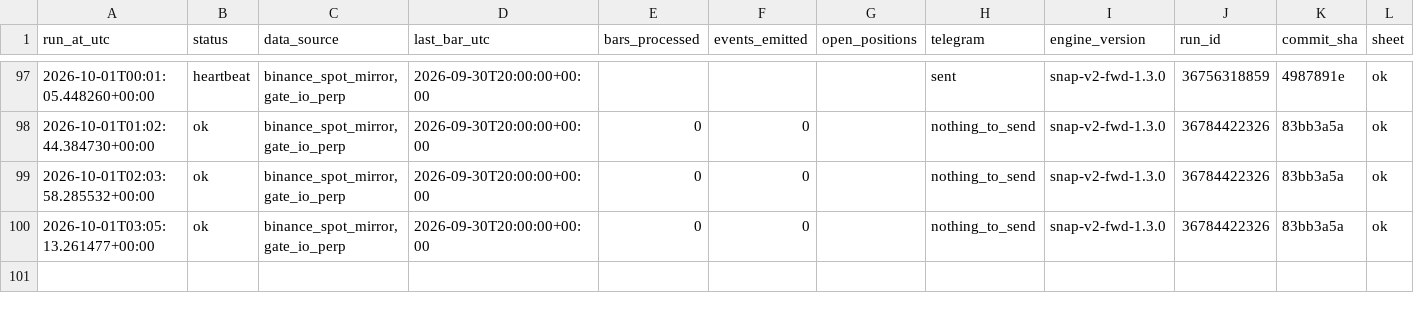
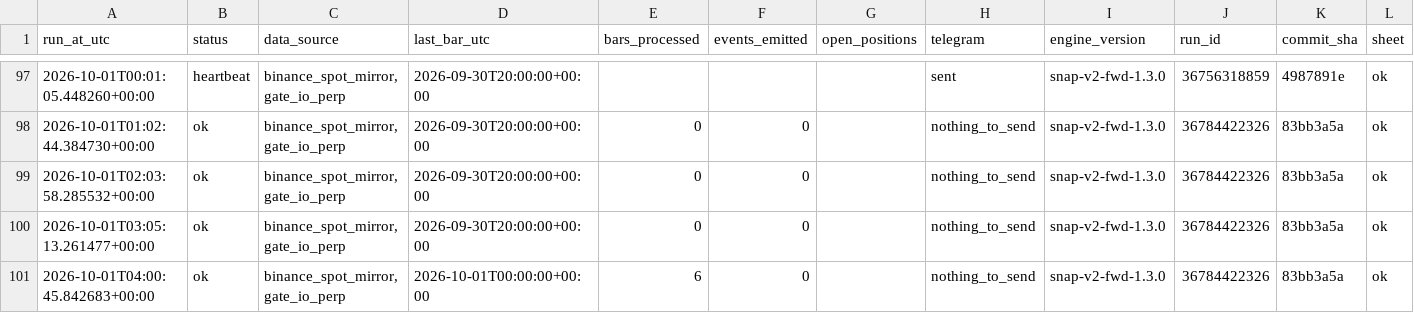
Before and after one commit to daijobudesu69/Crypto-Sequence-Snap, a CSV file: state/runs.csv, drawn as a sheet; only a part is shown, gaps mark what is left out; rows hold the shown columns only; the diff names each change by its address in the sheet, - before the commit and + after, or states it on an @@ line.

```diff
--- a/state/runs.csv
+++ b/state/runs.csv
+row 101: 2026-10-01T04:00:45.842683+00:00 | ok | binance_spot_mirror,gate_io_perp | 2026-10-01T00:00:00+00:00 | 6 | 0 |  | nothing_to_send | snap-v2-fwd-1.3.0 | 36784422326 | 83bb3a5a | ok
```
Also changed, not shown: 1 other file.
